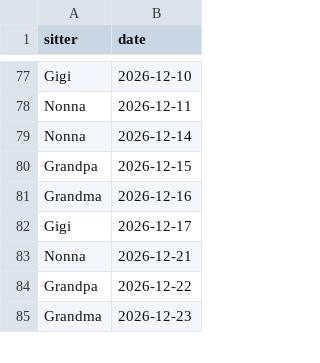
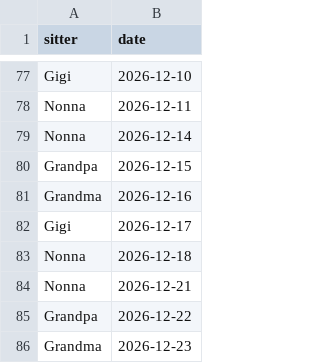
Before and after one commit to mapmap3/Creative, a CSV file: data/lyla-calendar.csv, drawn as a sheet; only a part is shown, gaps mark what is left out; the diff names each change by its address in the sheet, - before the commit and + after, or states it on an @@ line.

Commit message:
Update Lyla calendar

```diff
--- a/data/lyla-calendar.csv
+++ b/data/lyla-calendar.csv
+row 83: Nonna | 2026-12-18
```
